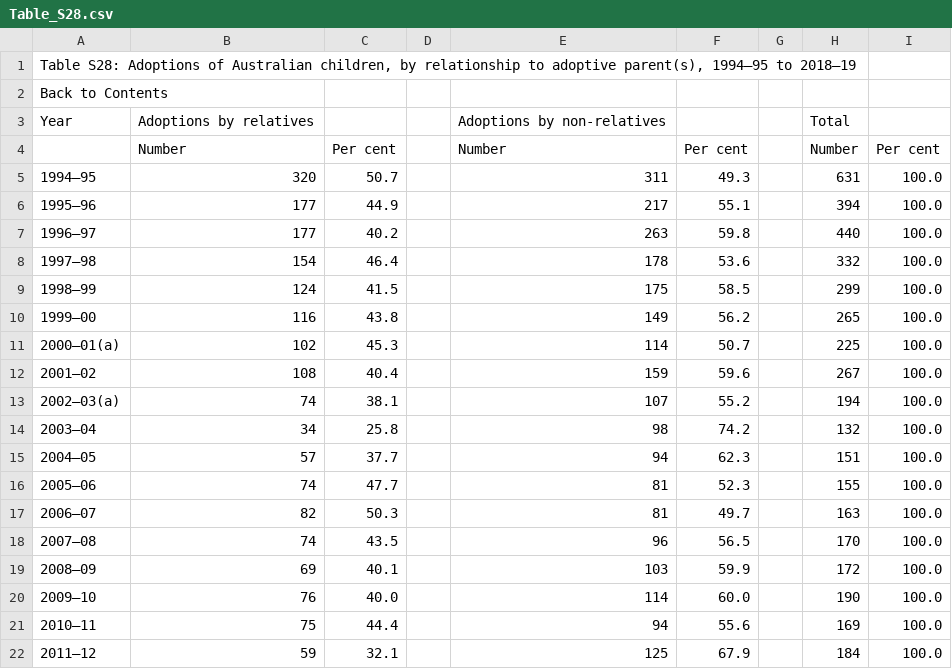
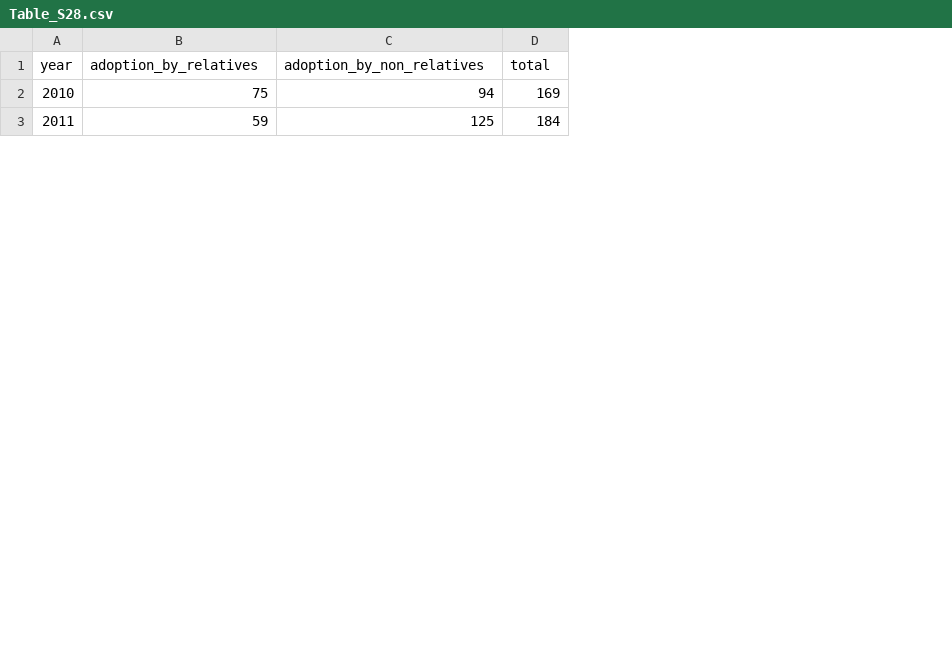
Before and after one commit to KirstieMcCown/finalproject, a CSV file: data_cleaning/finaldata/Table_S28.csv, drawn as a sheet; only a part is shown; removed rows and columns are numbered as before the commit, all else as after; the diff covers the shown part only; the diff names each change by its address in the sheet, - before the commit and + after, or states it on an @@ line.

```diff
--- a/data_cleaning/finaldata/Table_S28.csv
+++ b/data_cleaning/finaldata/Table_S28.csv
-column A, row 1: Table S28: Adoptions of Australian children, by relationship to adoptive parent(s), 1994–95 to 2018–19; rows 21-22: 2010–11 | 2011–12
+column A (year), rows 2-3: 2010 | 2011
-column C, rows 21-22: 44.4 | 32.1
-column D, empty
-column F, rows 21-22: 55.6 | 67.9
-column G, empty
-column I, rows 21-22: 100.0 | 100.0
-B1: (empty)
+B1: adoption_by_relatives
-C1: (empty)
+C1: adoption_by_non_relatives
-D1: (empty)
+D1: total
-row 2: Back to Contents
-row 3: Year | Adoptions by relatives |  |  | Adoptions by non-relatives |  |  | Total
-row 4:  | Number | Per cent |  | Number | Per cent |  | Number | Per cent
-row 5: 1994–95 | 320 | 50.7 |  | 311 | 49.3 |  | 631 | 100.0
-row 6: 1995–96 | 177 | 44.9 |  | 217 | 55.1 |  | 394 | 100.0
-row 7: 1996–97 | 177 | 40.2 |  | 263 | 59.8 |  | 440 | 100.0
-row 8: 1997–98 | 154 | 46.4 |  | 178 | 53.6 |  | 332 | 100.0
-row 9: 1998–99 | 124 | 41.5 |  | 175 | 58.5 |  | 299 | 100.0
-row 10: 1999–00 | 116 | 43.8 |  | 149 | 56.2 |  | 265 | 100.0
-row 11: 2000–01(a) | 102 | 45.3 |  | 114 | 50.7 |  | 225 | 100.0
-row 12: 2001–02 | 108 | 40.4 |  | 159 | 59.6 |  | 267 | 100.0
-row 13: 2002–03(a) | 74 | 38.1 |  | 107 | 55.2 |  | 194 | 100.0
-row 14: 2003–04 | 34 | 25.8 |  | 98 | 74.2 |  | 132 | 100.0
-row 15: 2004–05 | 57 | 37.7 |  | 94 | 62.3 |  | 151 | 100.0
-row 16: 2005–06 | 74 | 47.7 |  | 81 | 52.3 |  | 155 | 100.0
-row 17: 2006–07 | 82 | 50.3 |  | 81 | 49.7 |  | 163 | 100.0
-row 18: 2007–08 | 74 | 43.5 |  | 96 | 56.5 |  | 170 | 100.0
-row 19: 2008–09 | 69 | 40.1 |  | 103 | 59.9 |  | 172 | 100.0
-row 20: 2009–10 | 76 | 40.0 |  | 114 | 60.0 |  | 190 | 100.0
```
Also changed, not shown: 6 removed rows elsewhere in this file, data_cleaning/finaldata/Table_LA4.csv, data_cleaning/finaldata/Table_OV2.csv, 10 other files.
